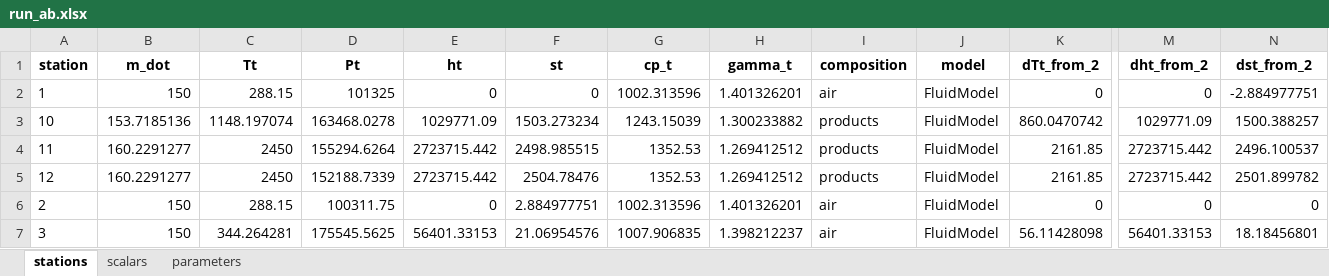
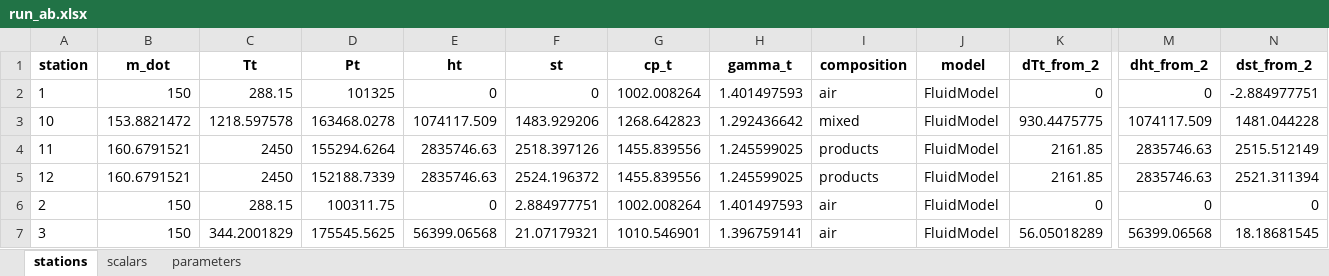
Before and after one commit to mwiers/engr477project, an Excel workbook: data/run_ab.xlsx, sheet stations, drawn as a sheet; only a part is shown, gaps mark what is left out; values as stored, in another font and other column widths than the file's, no borders; the diff covers the shown part only; the diff names each change by its address in the sheet, - before the commit and + after, or states it on an @@ line.

```diff
--- a/data/run_ab.xlsx (sheet stations)
+++ b/data/run_ab.xlsx (sheet stations)
-G2 (cp_t): 1002.313596
+G2 (cp_t): 1002.008264
-H2 (gamma_t): 1.401326201
+H2 (gamma_t): 1.401497593
-B3 (m_dot): 153.7185136
+B3 (m_dot): 153.8821472
-C3 (Tt): 1148.197074
+C3 (Tt): 1218.597578
-E3 (ht): 1029771.09
+E3 (ht): 1074117.509
-F3 (st): 1503.273234
+F3 (st): 1483.929206
-G3 (cp_t): 1243.15039
+G3 (cp_t): 1268.642823
-H3 (gamma_t): 1.300233882
+H3 (gamma_t): 1.292436642
-I3 (composition): products
+I3 (composition): mixed
-K3 (dTt_from_2): 860.0470742
+K3 (dTt_from_2): 930.4475775
-M3 (dht_from_2): 1029771.09
+M3 (dht_from_2): 1074117.509
-N3 (dst_from_2): 1500.388257
+N3 (dst_from_2): 1481.044228
-B4:B5 (m_dot): 160.2291277
+B4:B5 (m_dot): 160.6791521
-E4:E5 (ht): 2723715.442
+E4:E5 (ht): 2835746.63
-F4 (st): 2498.985515
+F4 (st): 2518.397126
-G4:G5 (cp_t): 1352.53
+G4:G5 (cp_t): 1455.839556
-H4:H5 (gamma_t): 1.269412512
+H4:H5 (gamma_t): 1.245599025
-M4:M5 (dht_from_2): 2723715.442
+M4:M5 (dht_from_2): 2835746.63
-N4 (dst_from_2): 2496.100537
+N4 (dst_from_2): 2515.512149
-F5 (st): 2504.78476
+F5 (st): 2524.196372
-N5 (dst_from_2): 2501.899782
+N5 (dst_from_2): 2521.311394
-G6 (cp_t): 1002.313596
+G6 (cp_t): 1002.008264
-H6 (gamma_t): 1.401326201
+H6 (gamma_t): 1.401497593
-C7 (Tt): 344.264281
+C7 (Tt): 344.2001829
-E7 (ht): 56401.33153
+E7 (ht): 56399.06568
-F7 (st): 21.06954576
+F7 (st): 21.07179321
-G7 (cp_t): 1007.906835
+G7 (cp_t): 1010.546901
-H7 (gamma_t): 1.398212237
+H7 (gamma_t): 1.396759141
-K7 (dTt_from_2): 56.11428098
+K7 (dTt_from_2): 56.05018289
-M7 (dht_from_2): 56401.33153
+M7 (dht_from_2): 56399.06568
-N7 (dst_from_2): 18.18456801
+N7 (dst_from_2): 18.18681545
```
Also changed, not shown: 53 edited cells elsewhere in this sheet, sheet scalars, sheet parameters, data/run_dry.xlsx, 11 other files.
